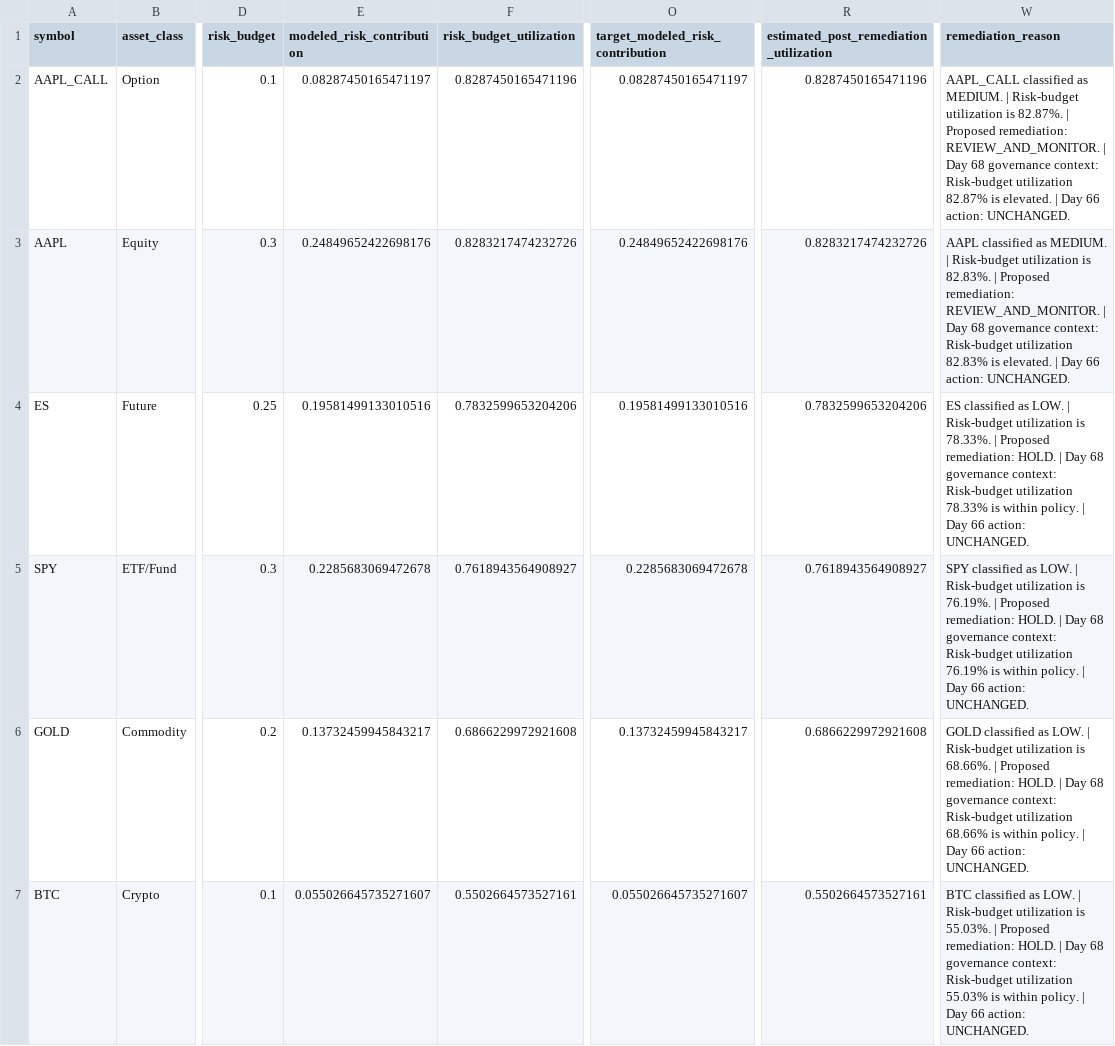
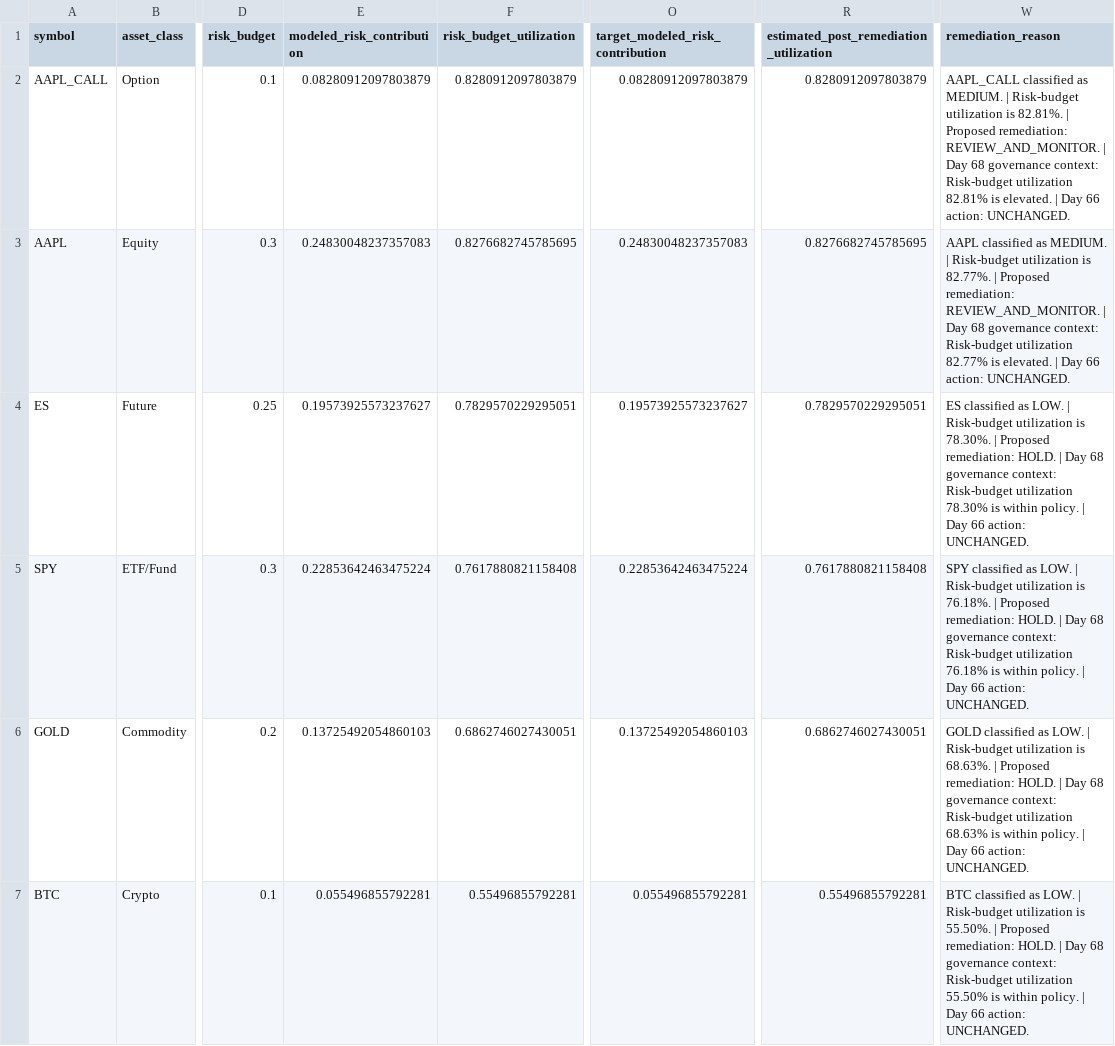
Before and after one commit to Agunp1/AI-Financial-Analyst, a CSV file: day69_instrument_remediation_actions.csv, drawn as a sheet; only a part is shown, gaps mark what is left out; the diff covers the shown part only; the diff names each change by its address in the sheet, - before the commit and + after, or states it on an @@ line.

```diff
--- a/day69_instrument_remediation_actions.csv
+++ b/day69_instrument_remediation_actions.csv
-E2 (modeled_risk_contribution): 0.08287450165471197
+E2 (modeled_risk_contribution): 0.08280912097803879
-F2 (risk_budget_utilization): 0.8287450165471196
+F2 (risk_budget_utilization): 0.8280912097803879
-O2 (target_modeled_risk_contribution): 0.08287450165471197
+O2 (target_modeled_risk_contribution): 0.08280912097803879
-R2: 0.8287450165471196
+R2: 0.8280912097803879
-W2 (remediation_reason): …utilization is 82.87%. | Proposed remediation: REVIEW_AND_MONITOR. | Day 68 governance context: Risk-budget utilization 82.87% is elevated.…
+W2 (remediation_reason): …utilization is 82.81%. | Proposed remediation: REVIEW_AND_MONITOR. | Day 68 governance context: Risk-budget utilization 82.81% is elevated.…
-E3 (modeled_risk_contribution): 0.24849652422698176
+E3 (modeled_risk_contribution): 0.24830048237357083
-F3 (risk_budget_utilization): 0.8283217474232726
+F3 (risk_budget_utilization): 0.8276682745785695
-O3 (target_modeled_risk_contribution): 0.24849652422698176
+O3 (target_modeled_risk_contribution): 0.24830048237357083
-R3: 0.8283217474232726
+R3: 0.8276682745785695
-W3 (remediation_reason): …utilization is 82.83%. | Proposed remediation: REVIEW_AND_MONITOR. | Day 68 governance context: Risk-budget utilization 82.83% is elevated.…
+W3 (remediation_reason): …utilization is 82.77%. | Proposed remediation: REVIEW_AND_MONITOR. | Day 68 governance context: Risk-budget utilization 82.77% is elevated.…
-E4 (modeled_risk_contribution): 0.19581499133010516
+E4 (modeled_risk_contribution): 0.19573925573237627
-F4 (risk_budget_utilization): 0.7832599653204206
+F4 (risk_budget_utilization): 0.7829570229295051
-O4 (target_modeled_risk_contribution): 0.19581499133010516
+O4 (target_modeled_risk_contribution): 0.19573925573237627
-R4: 0.7832599653204206
+R4: 0.7829570229295051
-W4 (remediation_reason): …utilization is 78.33%. | Proposed remediation: HOLD. | Day 68 governance context: Risk-budget utilization 78.33% is within…
+W4 (remediation_reason): …utilization is 78.30%. | Proposed remediation: HOLD. | Day 68 governance context: Risk-budget utilization 78.30% is within…
-E5 (modeled_risk_contribution): 0.2285683069472678
+E5 (modeled_risk_contribution): 0.22853642463475224
-F5 (risk_budget_utilization): 0.7618943564908927
+F5 (risk_budget_utilization): 0.7617880821158408
-O5 (target_modeled_risk_contribution): 0.2285683069472678
+O5 (target_modeled_risk_contribution): 0.22853642463475224
-R5: 0.7618943564908927
+R5: 0.7617880821158408
-W5 (remediation_reason): …utilization is 76.19%. | Proposed remediation: HOLD. | Day 68 governance context: Risk-budget utilization 76.19% is within…
+W5 (remediation_reason): …utilization is 76.18%. | Proposed remediation: HOLD. | Day 68 governance context: Risk-budget utilization 76.18% is within…
-E6 (modeled_risk_contribution): 0.13732459945843217
+E6 (modeled_risk_contribution): 0.13725492054860103
-F6 (risk_budget_utilization): 0.6866229972921608
+F6 (risk_budget_utilization): 0.6862746027430051
-O6 (target_modeled_risk_contribution): 0.13732459945843217
+O6 (target_modeled_risk_contribution): 0.13725492054860103
-R6: 0.6866229972921608
+R6: 0.6862746027430051
-W6 (remediation_reason): …utilization is 68.66%. | Proposed remediation: HOLD. | Day 68 governance context: Risk-budget utilization 68.66% is within…
+W6 (remediation_reason): …utilization is 68.63%. | Proposed remediation: HOLD. | Day 68 governance context: Risk-budget utilization 68.63% is within…
-E7 (modeled_risk_contribution): 0.055026645735271607
+E7 (modeled_risk_contribution): 0.055496855792281
-F7 (risk_budget_utilization): 0.5502664573527161
+F7 (risk_budget_utilization): 0.55496855792281
-O7 (target_modeled_risk_contribution): 0.055026645735271607
+O7 (target_modeled_risk_contribution): 0.055496855792281
-R7: 0.5502664573527161
+R7: 0.55496855792281
-W7 (remediation_reason): …utilization is 55.03%. | Proposed remediation: HOLD. | Day 68 governance context: Risk-budget utilization 55.03% is within…
+W7 (remediation_reason): …utilization is 55.50%. | Proposed remediation: HOLD. | Day 68 governance context: Risk-budget utilization 55.50% is within…
```
Also changed, not shown: 14 edited cells elsewhere in this file, day69_portfolio_remediation_summary.csv, day70_decision_tickets.csv, 23 other files.
